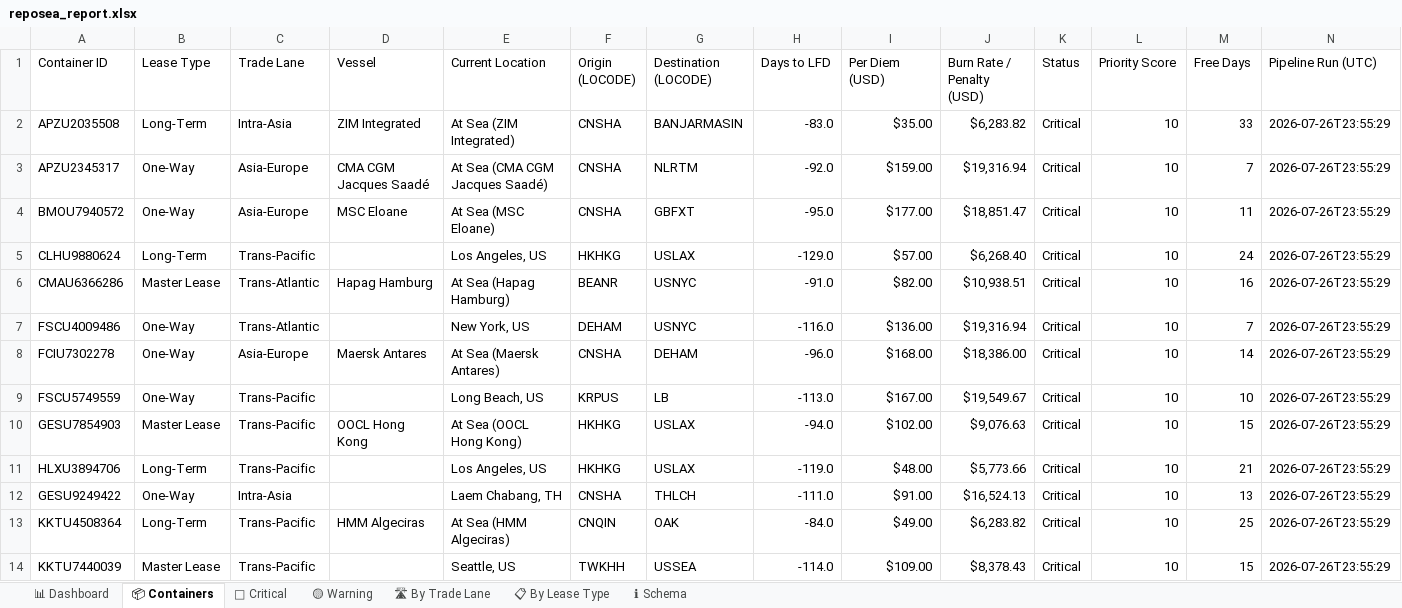
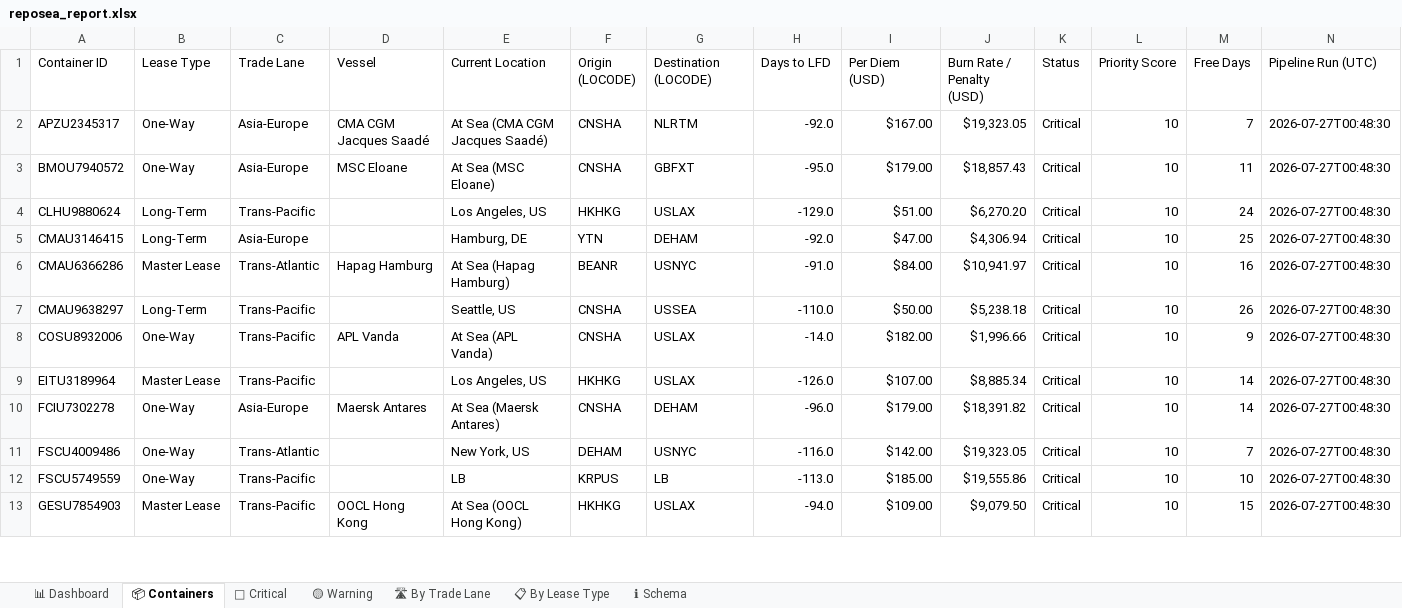
Before and after one commit to rahulmistry18/-Reposea_container_optimizer, an Excel workbook: data/exports/reposea_report.xlsx, sheet 📦 Containers, drawn as a sheet; only a part is shown; values as stored, in another font and other column widths than the file's, no cell formats; table styles not drawn; removed rows and columns are numbered as before the commit, all else as after; the diff covers the shown part only; the diff names each change by its address in the sheet, - before the commit and + after, or states it on an @@ line.

Commit message:
chore(data): pipeline run 2026-07-26T16:48:31Z [skip ci]

```diff
--- a/data/exports/reposea_report.xlsx (sheet 📦 Containers)
+++ b/data/exports/reposea_report.xlsx (sheet 📦 Containers)
-row 2: APZU2035508 | Long-Term | Intra-Asia | ZIM Integrated | At Sea (ZIM Integrated) | CNSHA | BANJARMASIN | -83.0 | $35.00 | $6,283.82 | Critical | 10 | 33 | 2026-07-26T23:55:29
-I2 (Per Diem (USD)): $159.00
+I2 (Per Diem (USD)): $167.00
-J2 (Burn Rate / Penalty (USD)): $19,316.94
+J2 (Burn Rate / Penalty (USD)): $19,323.05
-N2:N4 (Pipeline Run (UTC)): 2026-07-26T23:55:29
+N2:N4 (Pipeline Run (UTC)): 2026-07-27T00:48:30
-I3 (Per Diem (USD)): $177.00
+I3 (Per Diem (USD)): $179.00
-J3 (Burn Rate / Penalty (USD)): $18,851.47
+J3 (Burn Rate / Penalty (USD)): $18,857.43
-I4 (Per Diem (USD)): $57.00
+I4 (Per Diem (USD)): $51.00
-J4 (Burn Rate / Penalty (USD)): $6,268.40
+J4 (Burn Rate / Penalty (USD)): $6,270.20
+row 5: CMAU3146415 | Long-Term | Asia-Europe |  | Hamburg, DE | YTN | DEHAM | -92.0 | $47.00 | $4,306.94 | Critical | 10 | 25 | 2026-07-27T00:48:30
-I6 (Per Diem (USD)): $82.00
+I6 (Per Diem (USD)): $84.00
-J6 (Burn Rate / Penalty (USD)): $10,938.51
+J6 (Burn Rate / Penalty (USD)): $10,941.97
-N6 (Pipeline Run (UTC)): 2026-07-26T23:55:29
+N6 (Pipeline Run (UTC)): 2026-07-27T00:48:30
-row 7: FSCU4009486 | One-Way | Trans-Atlantic |  | New York, US | DEHAM | USNYC | -116.0 | $136.00 | $19,316.94 | Critical | 10 | 7 | 2026-07-26T23:55:29
+row 7: CMAU9638297 | Long-Term | Trans-Pacific |  | Seattle, US | CNSHA | USSEA | -110.0 | $50.00 | $5,238.18 | Critical | 10 | 26 | 2026-07-27T00:48:30
+row 8: COSU8932006 | One-Way | Trans-Pacific | APL Vanda | At Sea (APL Vanda) | CNSHA | USLAX | -14.0 | $182.00 | $1,996.66 | Critical | 10 | 9 | 2026-07-27T00:48:30
+row 9: EITU3189964 | Master Lease | Trans-Pacific |  | Los Angeles, US | HKHKG | USLAX | -126.0 | $107.00 | $8,885.34 | Critical | 10 | 14 | 2026-07-27T00:48:30
-I10 (Per Diem (USD)): $168.00
+I10 (Per Diem (USD)): $179.00
-J10 (Burn Rate / Penalty (USD)): $18,386.00
+J10 (Burn Rate / Penalty (USD)): $18,391.82
-N10 (Pipeline Run (UTC)): 2026-07-26T23:55:29
+N10 (Pipeline Run (UTC)): 2026-07-27T00:48:30
+row 11: FSCU4009486 | One-Way | Trans-Atlantic |  | New York, US | DEHAM | USNYC | -116.0 | $142.00 | $19,323.05 | Critical | 10 | 7 | 2026-07-27T00:48:30
-E12 (Current Location): Long Beach, US
+E12 (Current Location): LB
-I12 (Per Diem (USD)): $167.00
+I12 (Per Diem (USD)): $185.00
-J12 (Burn Rate / Penalty (USD)): $19,549.67
+J12 (Burn Rate / Penalty (USD)): $19,555.86
-N12:N13 (Pipeline Run (UTC)): 2026-07-26T23:55:29
+N12:N13 (Pipeline Run (UTC)): 2026-07-27T00:48:30
-I13 (Per Diem (USD)): $102.00
+I13 (Per Diem (USD)): $109.00
-J13 (Burn Rate / Penalty (USD)): $9,076.63
+J13 (Burn Rate / Penalty (USD)): $9,079.50
-row 11: HLXU3894706 | Long-Term | Trans-Pacific |  | Los Angeles, US | HKHKG | USLAX | -119.0 | $48.00 | $5,773.66 | Critical | 10 | 21 | 2026-07-26T23:55:29
-row 12: GESU9249422 | One-Way | Intra-Asia |  | Laem Chabang, TH | CNSHA | THLCH | -111.0 | $91.00 | $16,524.13 | Critical | 10 | 13 | 2026-07-26T23:55:29
-row 13: KKTU4508364 | Long-Term | Trans-Pacific | HMM Algeciras | At Sea (HMM Algeciras) | CNQIN | OAK | -84.0 | $49.00 | $6,283.82 | Critical | 10 | 25 | 2026-07-26T23:55:29
-row 14: KKTU7440039 | Master Lease | Trans-Pacific |  | Seattle, US | TWKHH | USSEA | -114.0 | $109.00 | $8,378.43 | Critical | 10 | 15 | 2026-07-26T23:55:29
```
Also changed, not shown: 12 added rows, 11 removed rows and 35 edited cells elsewhere in this sheet, sheet 🔴 Critical, sheet 🛣 By Trade Lane, sheet 📊 Dashboard, sheet 🟡 Warning, sheet 📋 By Lease Type, cell formats, 7 other files.
